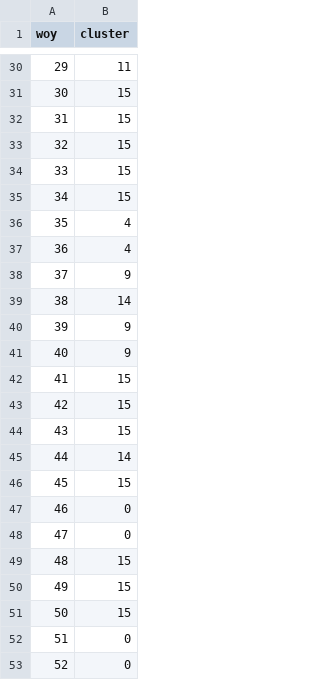
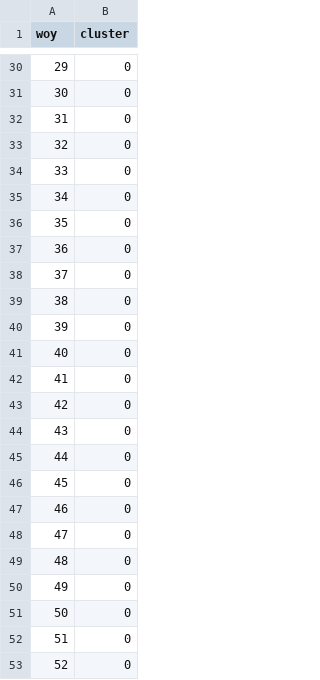
Before and after one commit to rajivsam/kmds_migration, a CSV file: olist_migration/notebooks/models/week_clusters.csv, drawn as a sheet; only a part is shown, gaps mark what is left out; the diff covers the shown part only.

```diff
--- a/olist_migration/notebooks/models/week_clusters.csv
+++ b/olist_migration/notebooks/models/week_clusters.csv
@@ -30,23 +30,23 @@ woy,cluster
-29,11
-30,15
-31,15
-32,15
-33,15
-34,15
-35,4
-36,4
-37,9
-38,14
-39,9
-40,9
-41,15
-42,15
-43,15
-44,14
-45,15
+29,0
+30,0
+31,0
+32,0
+33,0
+34,0
+35,0
+36,0
+37,0
+38,0
+39,0
+40,0
+41,0
+42,0
+43,0
+44,0
+45,0
 46,0
 47,0
-48,15
-49,15
-50,15
+48,0
+49,0
+50,0
 51,0
```
Also changed, not shown: 21 edited cells elsewhere in this file, olist_migration/notebooks/models/spectral_gap.csv, olist_migration/notebooks/models/week_embeddings.csv, 21 other files.
